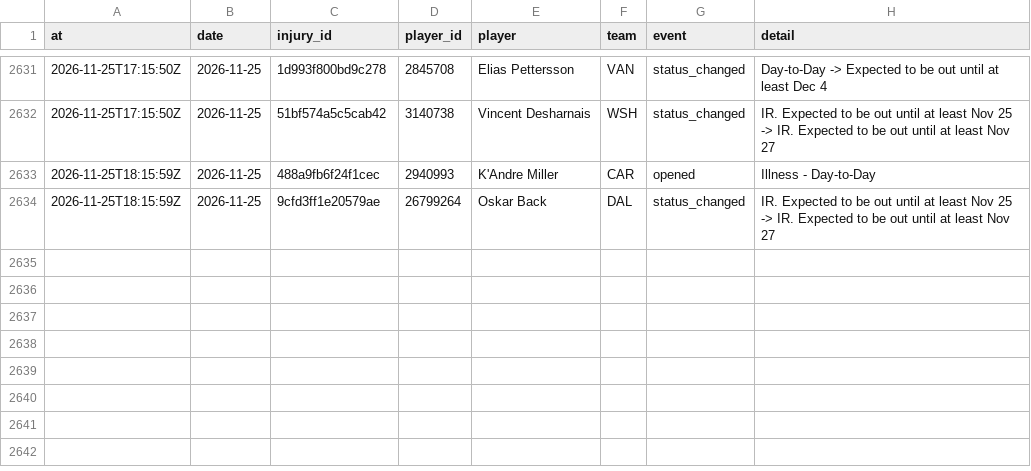
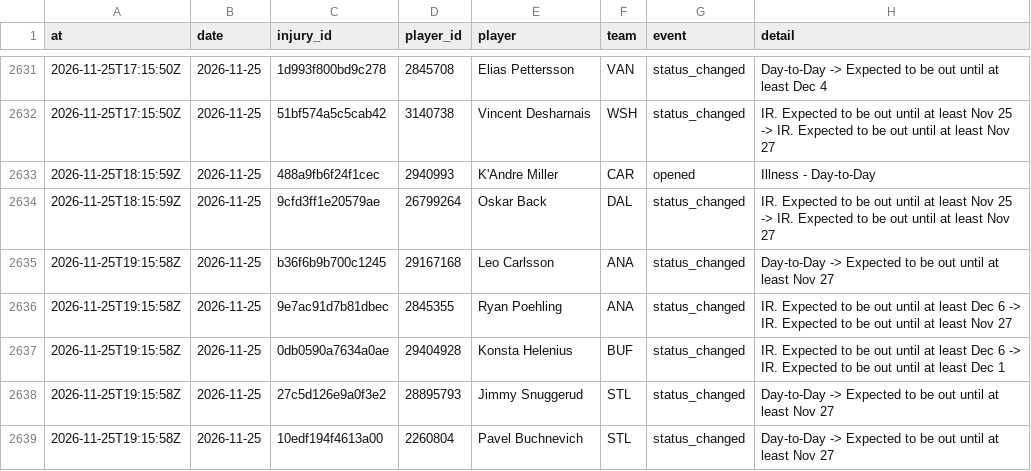
Before and after one commit to ajpayzant/NHL-Injury-Tool, a CSV file: data/events.csv, drawn as a sheet; only a part is shown, gaps mark what is left out; the diff names each change by its address in the sheet, - before the commit and + after, or states it on an @@ line.

```diff
--- a/data/events.csv
+++ b/data/events.csv
+row 2635: 2026-11-25T19:15:58Z | 2026-11-25 | b36f6b9b700c1245 | 29167168 | Leo Carlsson | ANA | status_changed | Day-to-Day -> Expected to be out until at least Nov 27
+row 2636: 2026-11-25T19:15:58Z | 2026-11-25 | 9e7ac91d7b81dbec | 2845355 | Ryan Poehling | ANA | status_changed | IR. Expected to be out until at least Dec 6 -> IR. Expected to be out until at least Nov 27
+row 2637: 2026-11-25T19:15:58Z | 2026-11-25 | 0db0590a7634a0ae | 29404928 | Konsta Helenius | BUF | status_changed | IR. Expected to be out until at least Dec 6 -> IR. Expected to be out until at least Dec 1
+row 2638: 2026-11-25T19:15:58Z | 2026-11-25 | 27c5d126e9a0f3e2 | 28895793 | Jimmy Snuggerud | STL | status_changed | Day-to-Day -> Expected to be out until at least Nov 27
+row 2639: 2026-11-25T19:15:58Z | 2026-11-25 | 10edf194f4613a00 | 2260804 | Pavel Buchnevich | STL | status_changed | Day-to-Day -> Expected to be out until at least Nov 27
```
Also changed, not shown: data/injuries.csv, data/runs.csv, 2 other files.
